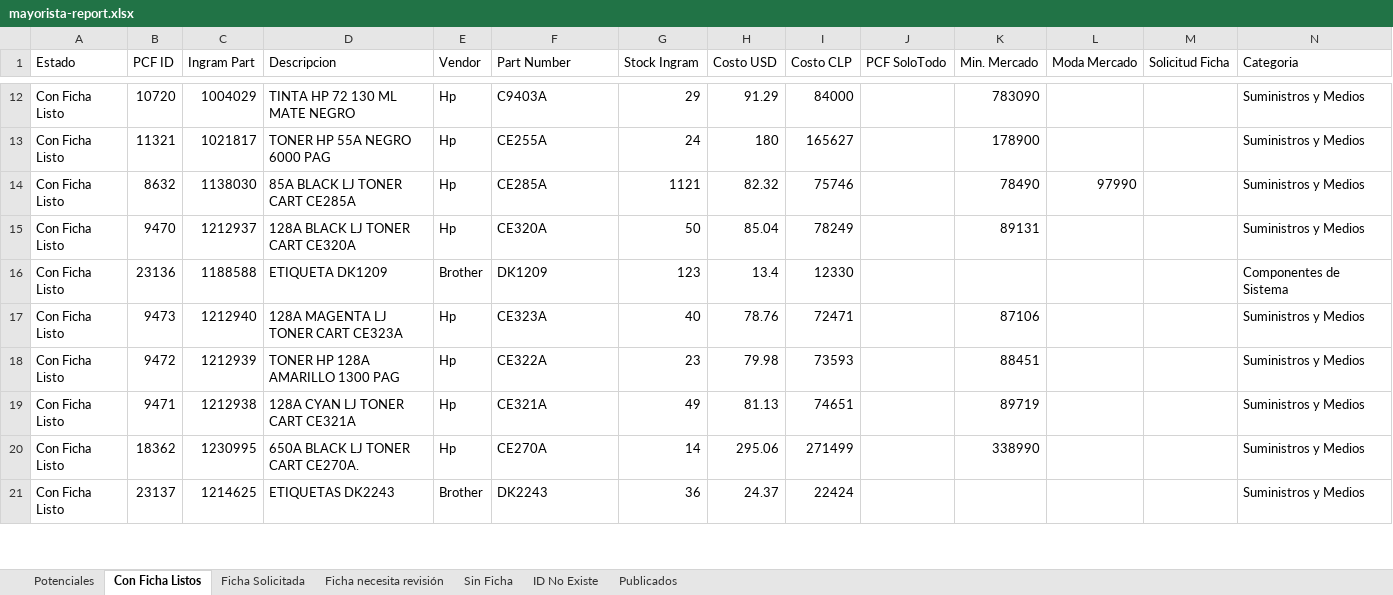
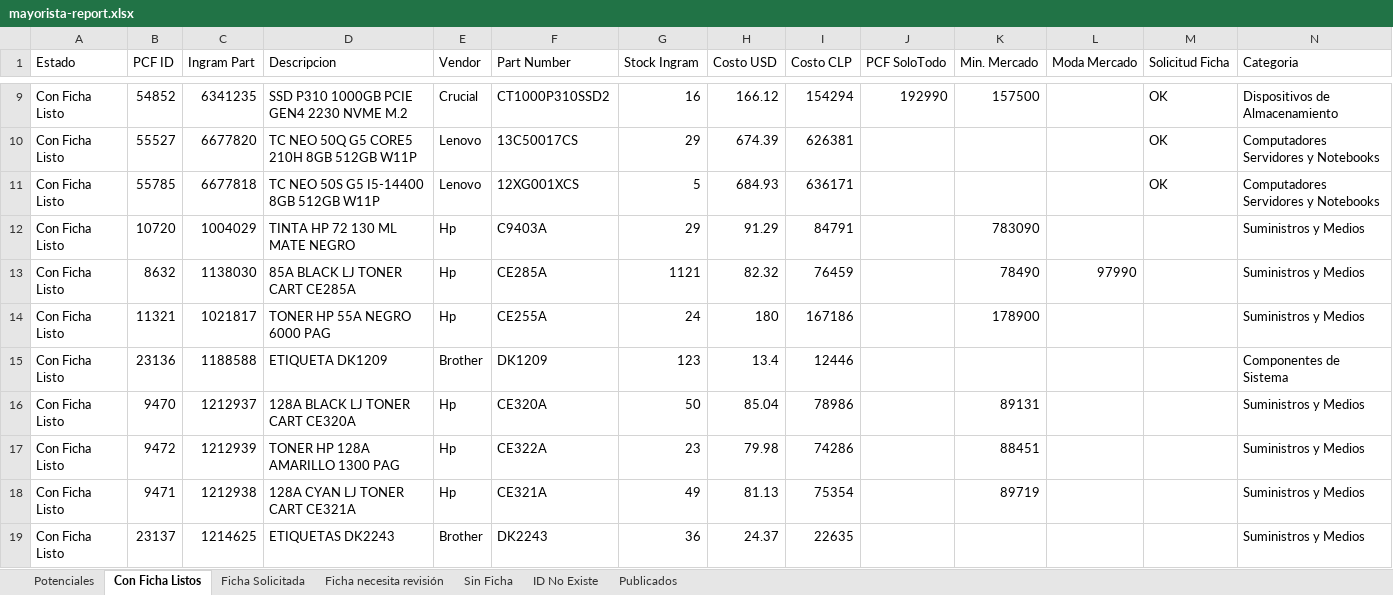
Before and after one commit to aincatoni/pcfactory-monitor-mayoristas, an Excel workbook: mayorista-report.xlsx, sheet Con Ficha Listos, drawn as a sheet; only a part is shown, gaps mark what is left out; values as stored, in another font and other column widths than the file's, no borders; removed rows and columns are numbered as before the commit, all else as after; the diff covers the shown part only; the diff names each change by its address in the sheet, - before the commit and + after, or states it on an @@ line.

```diff
--- a/mayorista-report.xlsx (sheet Con Ficha Listos)
+++ b/mayorista-report.xlsx (sheet Con Ficha Listos)
+row 9: Con Ficha Listo | 54852 | 6341235 | SSD P310 1000GB PCIE GEN4 2230 NVME M.2 | Crucial | CT1000P310SSD2 | 16 | 166.12 | 154294 | 192990 | 157500 |  | OK | Dispositivos de Almacenamiento
+row 10: Con Ficha Listo | 55527 | 6677820 | TC NEO 50Q G5 CORE5 210H 8GB 512GB W11P | Lenovo | 13C50017CS | 29 | 674.39 | 626381 |  |  |  | OK | Computadores Servidores y Notebooks
+row 11: Con Ficha Listo | 55785 | 6677818 | TC NEO 50S G5 I5-14400 8GB 512GB W11P | Lenovo | 12XG001XCS | 5 | 684.93 | 636171 |  |  |  | OK | Computadores Servidores y Notebooks
-I12 (Costo CLP): 84000
+I12 (Costo CLP): 84791
-row 13: Con Ficha Listo | 11321 | 1021817 | TONER HP 55A NEGRO 6000 PAG | Hp | CE255A | 24 | 180 | 165627 |  | 178900 |  |  | Suministros y Medios
-I13 (Costo CLP): 75746
+I13 (Costo CLP): 76459
-row 15: Con Ficha Listo | 9470 | 1212937 | 128A BLACK LJ TONER CART CE320A | Hp | CE320A | 50 | 85.04 | 78249 |  | 89131 |  |  | Suministros y Medios
+row 14: Con Ficha Listo | 11321 | 1021817 | TONER HP 55A NEGRO 6000 PAG | Hp | CE255A | 24 | 180 | 167186 |  | 178900 |  |  | Suministros y Medios
-I15 (Costo CLP): 12330
+I15 (Costo CLP): 12446
-row 17: Con Ficha Listo | 9473 | 1212940 | 128A MAGENTA LJ TONER CART CE323A | Hp | CE323A | 40 | 78.76 | 72471 |  | 87106 |  |  | Suministros y Medios
+row 16: Con Ficha Listo | 9470 | 1212937 | 128A BLACK LJ TONER CART CE320A | Hp | CE320A | 50 | 85.04 | 78986 |  | 89131 |  |  | Suministros y Medios
-I17 (Costo CLP): 73593
+I17 (Costo CLP): 74286
-I18 (Costo CLP): 74651
+I18 (Costo CLP): 75354
-row 20: Con Ficha Listo | 18362 | 1230995 | 650A BLACK LJ TONER CART CE270A. | Hp | CE270A | 14 | 295.06 | 271499 |  | 338990 |  |  | Suministros y Medios
-I19 (Costo CLP): 22424
+I19 (Costo CLP): 22635
```
Also changed, not shown: 53 added rows, 52 removed rows and 147 edited cells elsewhere in this sheet, sheet Potenciales, sheet Publicados, sheet ID No Existe, sheet Ficha Solicitada, sheet Sin Ficha, sheet Ficha necesita revisión, 2 other files.
